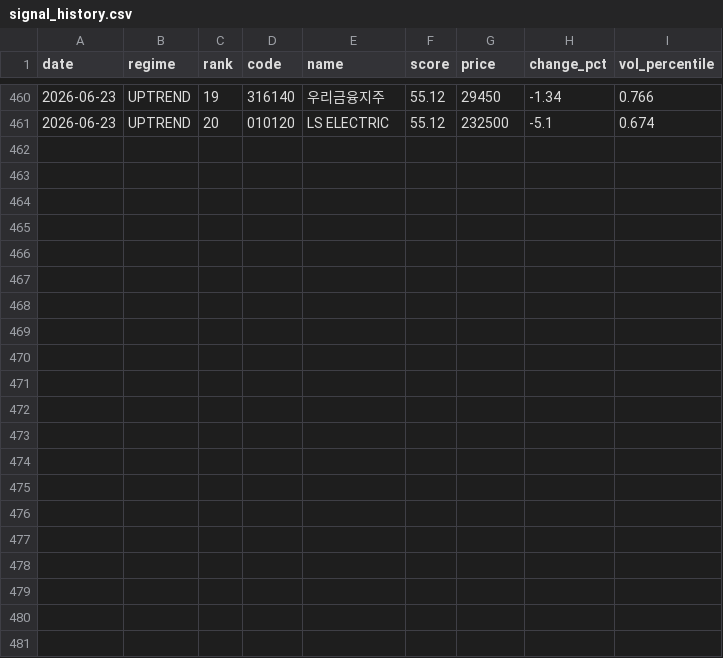
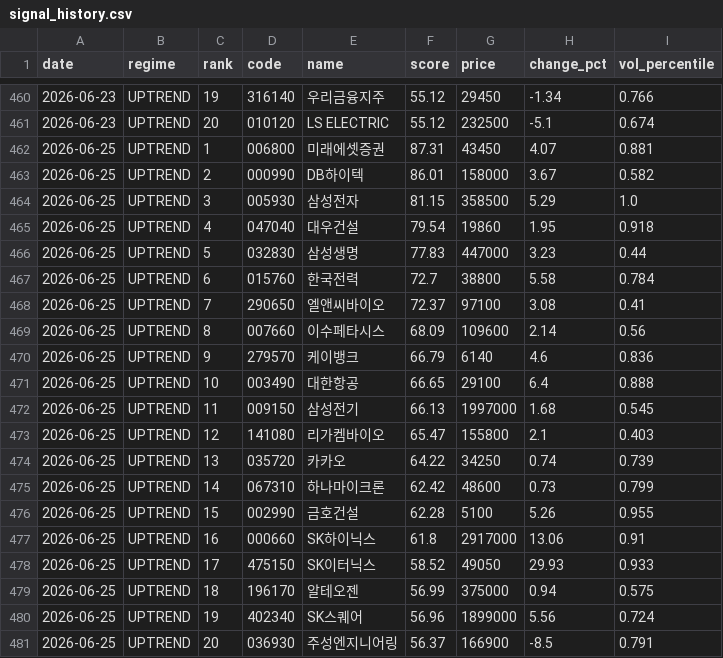
Before and after one commit to stanleyim/choonsimi, a CSV file: signal_history.csv, drawn as a sheet; only a part is shown, gaps mark what is left out; the diff names each change by its address in the sheet, - before the commit and + after, or states it on an @@ line.

```diff
--- a/signal_history.csv
+++ b/signal_history.csv
+row 462: 2026-06-25 | UPTREND | 1 | 006800 | 미래에셋증권 | 87.31 | 43450 | 4.07 | 0.881
+row 463: 2026-06-25 | UPTREND | 2 | 000990 | DB하이텍 | 86.01 | 158000 | 3.67 | 0.582
+row 464: 2026-06-25 | UPTREND | 3 | 005930 | 삼성전자 | 81.15 | 358500 | 5.29 | 1.0
+row 465: 2026-06-25 | UPTREND | 4 | 047040 | 대우건설 | 79.54 | 19860 | 1.95 | 0.918
+row 466: 2026-06-25 | UPTREND | 5 | 032830 | 삼성생명 | 77.83 | 447000 | 3.23 | 0.44
+row 467: 2026-06-25 | UPTREND | 6 | 015760 | 한국전력 | 72.7 | 38800 | 5.58 | 0.784
+row 468: 2026-06-25 | UPTREND | 7 | 290650 | 엘앤씨바이오 | 72.37 | 97100 | 3.08 | 0.41
+row 469: 2026-06-25 | UPTREND | 8 | 007660 | 이수페타시스 | 68.09 | 109600 | 2.14 | 0.56
+row 470: 2026-06-25 | UPTREND | 9 | 279570 | 케이뱅크 | 66.79 | 6140 | 4.6 | 0.836
+row 471: 2026-06-25 | UPTREND | 10 | 003490 | 대한항공 | 66.65 | 29100 | 6.4 | 0.888
+row 472: 2026-06-25 | UPTREND | 11 | 009150 | 삼성전기 | 66.13 | 1997000 | 1.68 | 0.545
+row 473: 2026-06-25 | UPTREND | 12 | 141080 | 리가켐바이오 | 65.47 | 155800 | 2.1 | 0.403
+row 474: 2026-06-25 | UPTREND | 13 | 035720 | 카카오 | 64.22 | 34250 | 0.74 | 0.739
+row 475: 2026-06-25 | UPTREND | 14 | 067310 | 하나마이크론 | 62.42 | 48600 | 0.73 | 0.799
+row 476: 2026-06-25 | UPTREND | 15 | 002990 | 금호건설 | 62.28 | 5100 | 5.26 | 0.955
+row 477: 2026-06-25 | UPTREND | 16 | 000660 | SK하이닉스 | 61.8 | 2917000 | 13.06 | 0.91
+row 478: 2026-06-25 | UPTREND | 17 | 475150 | SK이터닉스 | 58.52 | 49050 | 29.93 | 0.933
+row 479: 2026-06-25 | UPTREND | 18 | 196170 | 알테오젠 | 56.99 | 375000 | 0.94 | 0.575
+row 480: 2026-06-25 | UPTREND | 19 | 402340 | SK스퀘어 | 56.96 | 1899000 | 5.56 | 0.724
+row 481: 2026-06-25 | UPTREND | 20 | 036930 | 주성엔지니어링 | 56.37 | 166900 | -8.5 | 0.791
```
Also changed, not shown: failure_history.csv, 6 other files.
